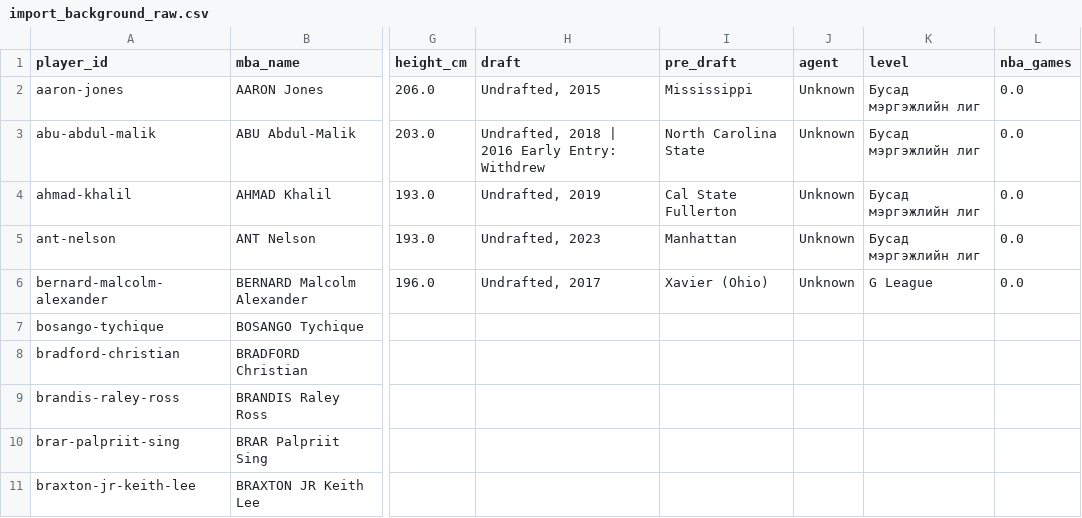
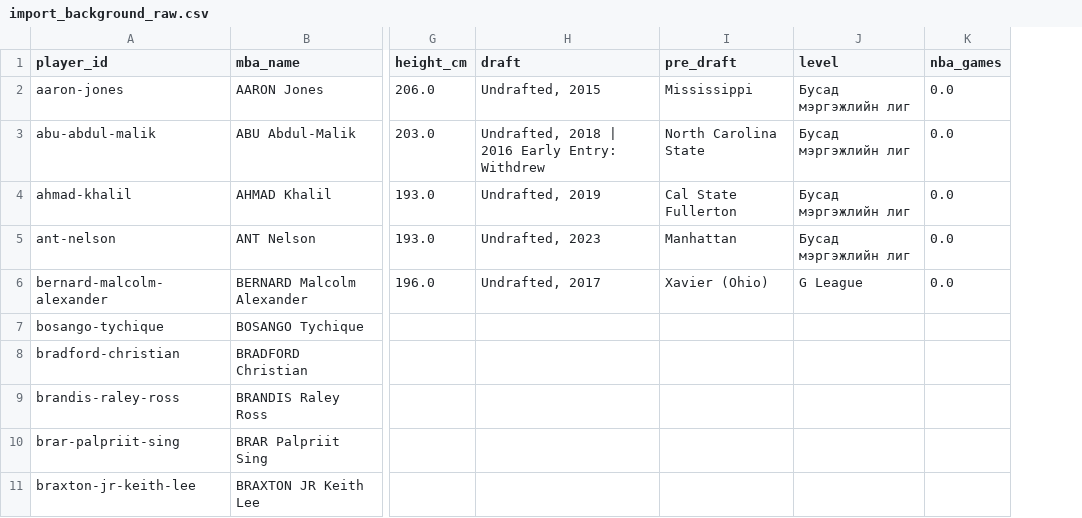
Before and after one commit to batdorj-s/data-visualization-3a, a CSV file: mba_analysis/data/raw/import_background_raw.csv, drawn as a sheet; only a part is shown, gaps mark what is left out; the diff names each change by its address in the sheet, - before the commit and + after, or states it on an @@ line.

```diff
--- a/mba_analysis/data/raw/import_background_raw.csv
+++ b/mba_analysis/data/raw/import_background_raw.csv
-column J (agent), rows 2-6: all Unknown
```
Also changed, not shown: 13 other files.
